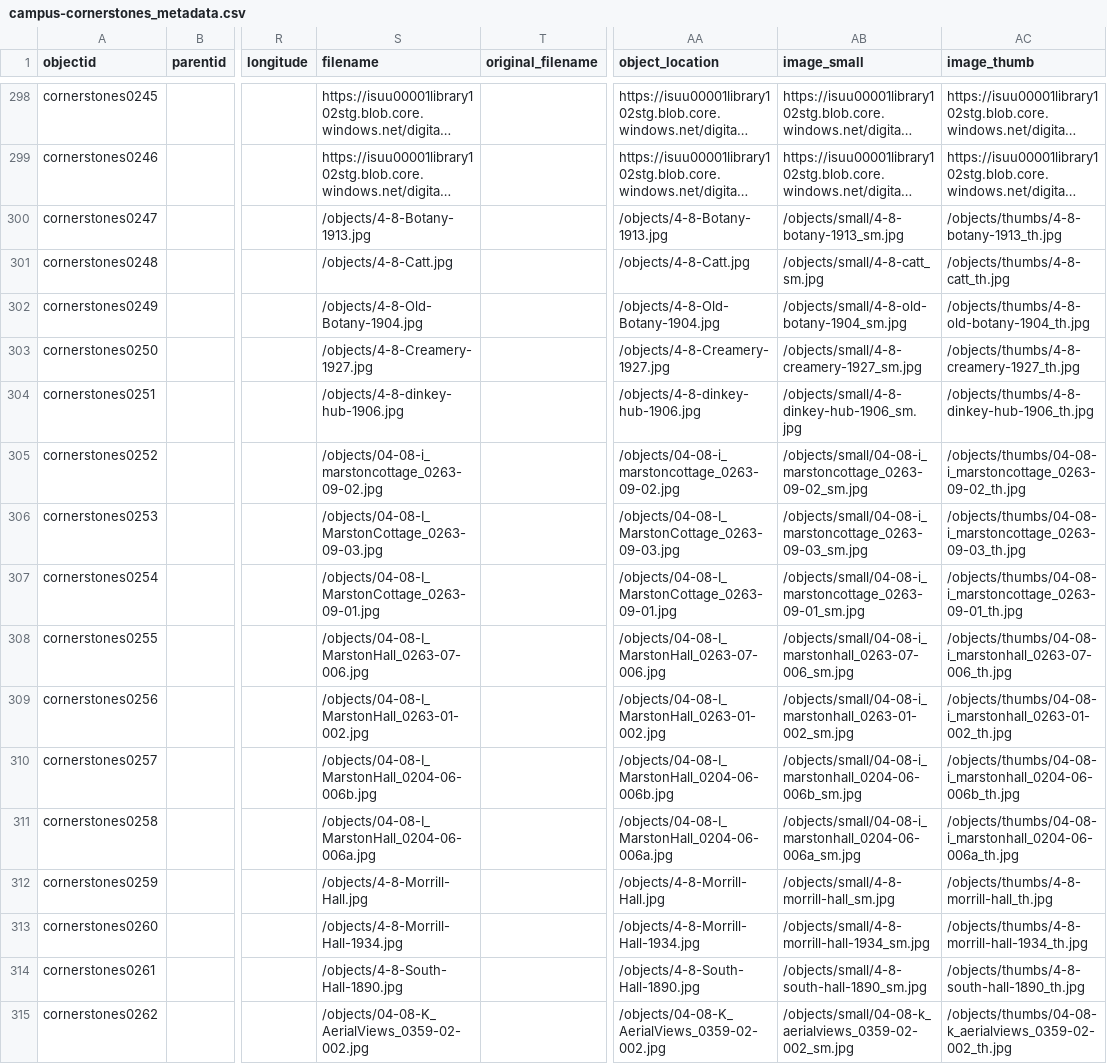
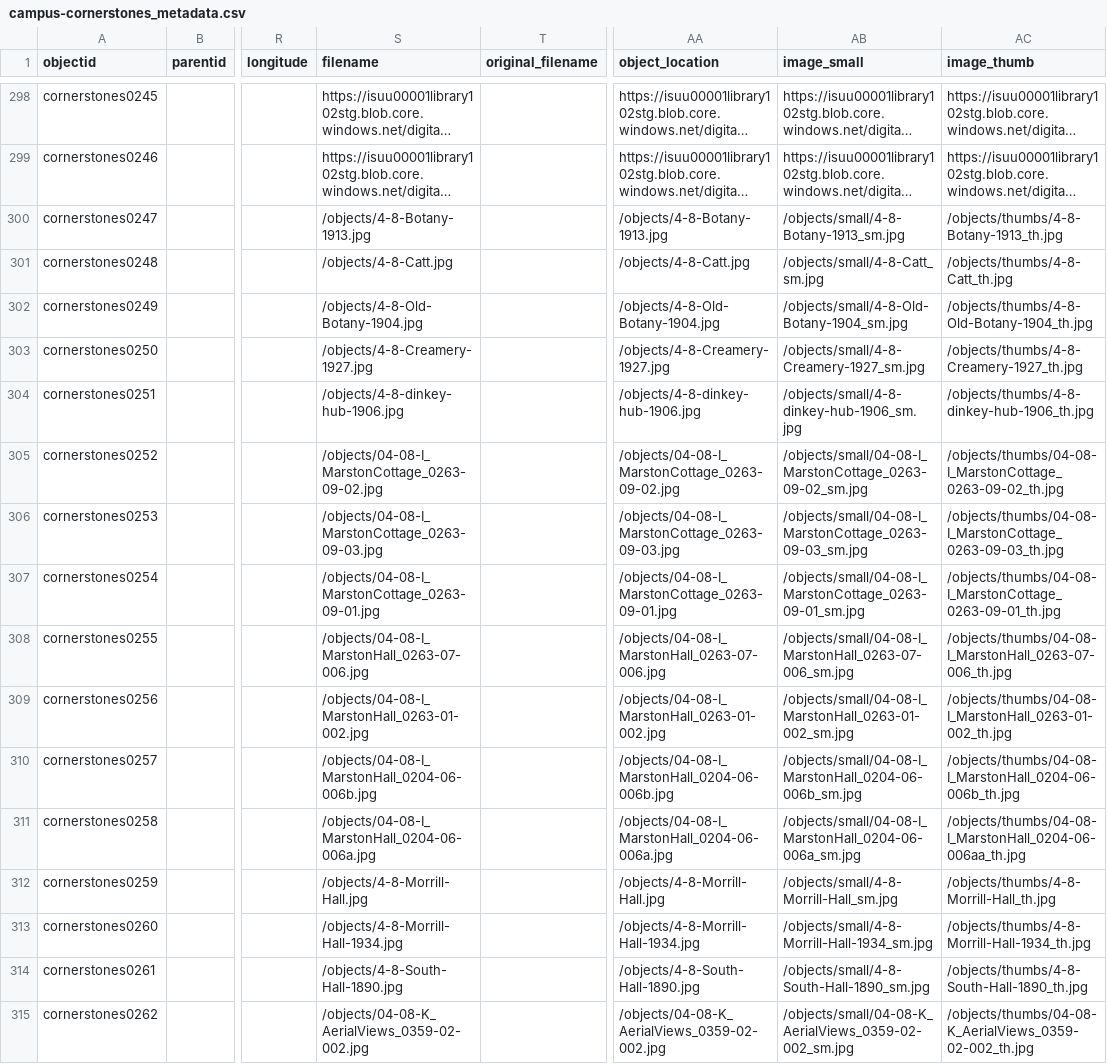
Before and after one commit to isu-digital/historic-buildings, a CSV file: _data/campus-cornerstones_metadata.csv, drawn as a sheet; only a part is shown, gaps mark what is left out; long unchanged cells end in …; the diff covers the shown part only; the diff names each change by its address in the sheet, - before the commit and + after, or states it on an @@ line.

```diff
--- a/_data/campus-cornerstones_metadata.csv
+++ b/_data/campus-cornerstones_metadata.csv
-AB300 (image_small): /objects/small/4-8-botany-1913_sm.jpg
+AB300 (image_small): /objects/small/4-8-Botany-1913_sm.jpg
-AC300 (image_thumb): /objects/thumbs/4-8-botany-1913_th.jpg
+AC300 (image_thumb): /objects/thumbs/4-8-Botany-1913_th.jpg
-AB301 (image_small): /objects/small/4-8-catt_sm.jpg
+AB301 (image_small): /objects/small/4-8-Catt_sm.jpg
-AC301 (image_thumb): /objects/thumbs/4-8-catt_th.jpg
+AC301 (image_thumb): /objects/thumbs/4-8-Catt_th.jpg
-AB302 (image_small): /objects/small/4-8-old-botany-1904_sm.jpg
+AB302 (image_small): /objects/small/4-8-Old-Botany-1904_sm.jpg
-AC302 (image_thumb): /objects/thumbs/4-8-old-botany-1904_th.jpg
+AC302 (image_thumb): /objects/thumbs/4-8-Old-Botany-1904_th.jpg
-AB303 (image_small): /objects/small/4-8-creamery-1927_sm.jpg
+AB303 (image_small): /objects/small/4-8-Creamery-1927_sm.jpg
-AC303 (image_thumb): /objects/thumbs/4-8-creamery-1927_th.jpg
+AC303 (image_thumb): /objects/thumbs/4-8-Creamery-1927_th.jpg
-S305 (filename): /objects/04-08-i_marstoncottage_0263-09-02.jpg
+S305 (filename): /objects/04-08-I_MarstonCottage_0263-09-02.jpg
-AA305 (object_location): /objects/04-08-i_marstoncottage_0263-09-02.jpg
+AA305 (object_location): /objects/04-08-I_MarstonCottage_0263-09-02.jpg
-AB305 (image_small): /objects/small/04-08-i_marstoncottage_0263-09-02_sm.jpg
+AB305 (image_small): /objects/small/04-08-I_MarstonCottage_0263-09-02_sm.jpg
-AC305 (image_thumb): /objects/thumbs/04-08-i_marstoncottage_0263-09-02_th.jpg
+AC305 (image_thumb): /objects/thumbs/04-08-I_MarstonCottage_0263-09-02_th.jpg
-AB306 (image_small): /objects/small/04-08-i_marstoncottage_0263-09-03_sm.jpg
+AB306 (image_small): /objects/small/04-08-I_MarstonCottage_0263-09-03_sm.jpg
-AC306 (image_thumb): /objects/thumbs/04-08-i_marstoncottage_0263-09-03_th.jpg
+AC306 (image_thumb): /objects/thumbs/04-08-I_MarstonCottage_0263-09-03_th.jpg
-AB307 (image_small): /objects/small/04-08-i_marstoncottage_0263-09-01_sm.jpg
+AB307 (image_small): /objects/small/04-08-I_MarstonCottage_0263-09-01_sm.jpg
-AC307 (image_thumb): /objects/thumbs/04-08-i_marstoncottage_0263-09-01_th.jpg
+AC307 (image_thumb): /objects/thumbs/04-08-I_MarstonCottage_0263-09-01_th.jpg
-AB308 (image_small): /objects/small/04-08-i_marstonhall_0263-07-006_sm.jpg
+AB308 (image_small): /objects/small/04-08-I_MarstonHall_0263-07-006_sm.jpg
-AC308 (image_thumb): /objects/thumbs/04-08-i_marstonhall_0263-07-006_th.jpg
+AC308 (image_thumb): /objects/thumbs/04-08-I_MarstonHall_0263-07-006_th.jpg
-AB309 (image_small): /objects/small/04-08-i_marstonhall_0263-01-002_sm.jpg
+AB309 (image_small): /objects/small/04-08-I_MarstonHall_0263-01-002_sm.jpg
-AC309 (image_thumb): /objects/thumbs/04-08-i_marstonhall_0263-01-002_th.jpg
+AC309 (image_thumb): /objects/thumbs/04-08-I_MarstonHall_0263-01-002_th.jpg
-AB310 (image_small): /objects/small/04-08-i_marstonhall_0204-06-006b_sm.jpg
+AB310 (image_small): /objects/small/04-08-I_MarstonHall_0204-06-006b_sm.jpg
-AC310 (image_thumb): /objects/thumbs/04-08-i_marstonhall_0204-06-006b_th.jpg
+AC310 (image_thumb): /objects/thumbs/04-08-I_MarstonHall_0204-06-006b_th.jpg
-AB311 (image_small): /objects/small/04-08-i_marstonhall_0204-06-006a_sm.jpg
+AB311 (image_small): /objects/small/04-08-I_MarstonHall_0204-06-006a_sm.jpg
-AC311 (image_thumb): /objects/thumbs/04-08-i_marstonhall_0204-06-006a_th.jpg
+AC311 (image_thumb): /objects/thumbs/04-08-I_MarstonHall_0204-06-006aa_th.jpg
-AB312 (image_small): /objects/small/4-8-morrill-hall_sm.jpg
+AB312 (image_small): /objects/small/4-8-Morrill-Hall_sm.jpg
-AC312 (image_thumb): /objects/thumbs/4-8-morrill-hall_th.jpg
+AC312 (image_thumb): /objects/thumbs/4-8-Morrill-Hall_th.jpg
-AB313 (image_small): /objects/small/4-8-morrill-hall-1934_sm.jpg
+AB313 (image_small): /objects/small/4-8-Morrill-Hall-1934_sm.jpg
-AC313 (image_thumb): /objects/thumbs/4-8-morrill-hall-1934_th.jpg
+AC313 (image_thumb): /objects/thumbs/4-8-Morrill-Hall-1934_th.jpg
-AB314 (image_small): /objects/small/4-8-south-hall-1890_sm.jpg
+AB314 (image_small): /objects/small/4-8-South-Hall-1890_sm.jpg
-AC314 (image_thumb): /objects/thumbs/4-8-south-hall-1890_th.jpg
+AC314 (image_thumb): /objects/thumbs/4-8-South-Hall-1890_th.jpg
-AB315 (image_small): /objects/small/04-08-k_aerialviews_0359-02-002_sm.jpg
+AB315 (image_small): /objects/small/04-08-K_AerialViews_0359-02-002_sm.jpg
-AC315 (image_thumb): /objects/thumbs/04-08-k_aerialviews_0359-02-002_th.jpg
+AC315 (image_thumb): /objects/thumbs/04-08-K_AerialViews_0359-02-002_th.jpg
```
Also changed, not shown: 4 edited cells elsewhere in this file, _data/historic-buildings-timeline.csv.
